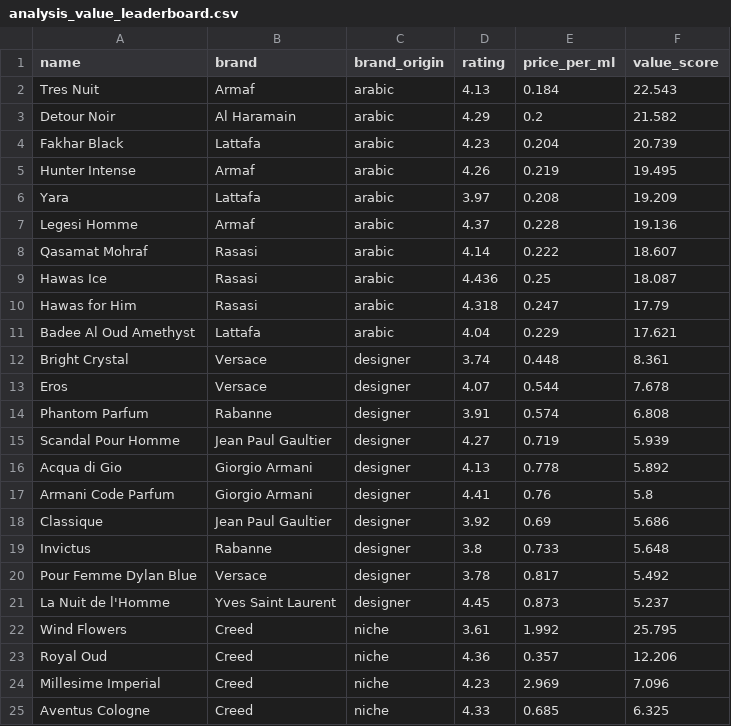
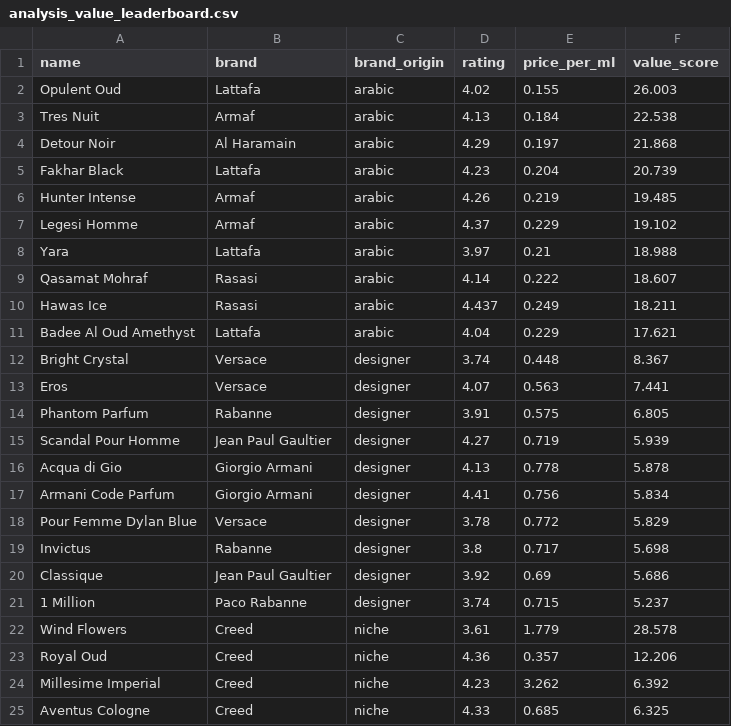
Before and after one commit to danteyamato1/fragrance-market-intelligence, a CSV file: cleaned_data/analysis_value_leaderboard.csv, drawn as a sheet; only a part is shown; the diff covers the shown part only.

```diff
--- a/cleaned_data/analysis_value_leaderboard.csv
+++ b/cleaned_data/analysis_value_leaderboard.csv
@@ -1,25 +1,25 @@
 name,brand,brand_origin,rating,price_per_ml,value_score
-Tres Nuit,Armaf,arabic,4.13,0.184,22.543
-Detour Noir,Al Haramain,arabic,4.29,0.2,21.582
+Opulent Oud,Lattafa,arabic,4.02,0.155,26.003
+Tres Nuit,Armaf,arabic,4.13,0.184,22.538
+Detour Noir,Al Haramain,arabic,4.29,0.197,21.868
 Fakhar Black,Lattafa,arabic,4.23,0.204,20.739
-Hunter Intense,Armaf,arabic,4.26,0.219,19.495
-Yara,Lattafa,arabic,3.97,0.208,19.209
-Legesi Homme,Armaf,arabic,4.37,0.228,19.136
+Hunter Intense,Armaf,arabic,4.26,0.219,19.485
+Legesi Homme,Armaf,arabic,4.37,0.229,19.102
+Yara,Lattafa,arabic,3.97,0.21,18.988
 Qasamat Mohraf,Rasasi,arabic,4.14,0.222,18.607
-Hawas Ice,Rasasi,arabic,4.436,0.25,18.087
-Hawas for Him,Rasasi,arabic,4.318,0.247,17.79
+Hawas Ice,Rasasi,arabic,4.437,0.249,18.211
 Badee Al Oud Amethyst,Lattafa,arabic,4.04,0.229,17.621
-Bright Crystal,Versace,designer,3.74,0.448,8.361
-Eros,Versace,designer,4.07,0.544,7.678
-Phantom Parfum,Rabanne,designer,3.91,0.574,6.808
+Bright Crystal,Versace,designer,3.74,0.448,8.367
+Eros,Versace,designer,4.07,0.563,7.441
+Phantom Parfum,Rabanne,designer,3.91,0.575,6.805
 Scandal Pour Homme,Jean Paul Gaultier,designer,4.27,0.719,5.939
-Acqua di Gio,Giorgio Armani,designer,4.13,0.778,5.892
-Armani Code Parfum,Giorgio Armani,designer,4.41,0.76,5.8
+Acqua di Gio,Giorgio Armani,designer,4.13,0.778,5.878
+Armani Code Parfum,Giorgio Armani,designer,4.41,0.756,5.834
+Pour Femme Dylan Blue,Versace,designer,3.78,0.772,5.829
+Invictus,Rabanne,designer,3.8,0.717,5.698
 Classique,Jean Paul Gaultier,designer,3.92,0.69,5.686
-Invictus,Rabanne,designer,3.8,0.733,5.648
-Pour Femme Dylan Blue,Versace,designer,3.78,0.817,5.492
-La Nuit de l'Homme,Yves Saint Laurent,designer,4.45,0.873,5.237
-Wind Flowers,Creed,niche,3.61,1.992,25.795
+1 Million,Paco Rabanne,designer,3.74,0.715,5.237
+Wind Flowers,Creed,niche,3.61,1.779,28.578
 Royal Oud,Creed,niche,4.36,0.357,12.206
-Millesime Imperial,Creed,niche,4.23,2.969,7.096
+Millesime Imperial,Creed,niche,4.23,3.262,6.392
 Aventus Cologne,Creed,niche,4.33,0.685,6.325
```
Also changed, not shown: 12 edited cells elsewhere in this file, cleaned_data/analysis_sentiment_polarisation.csv, 10 other files.
